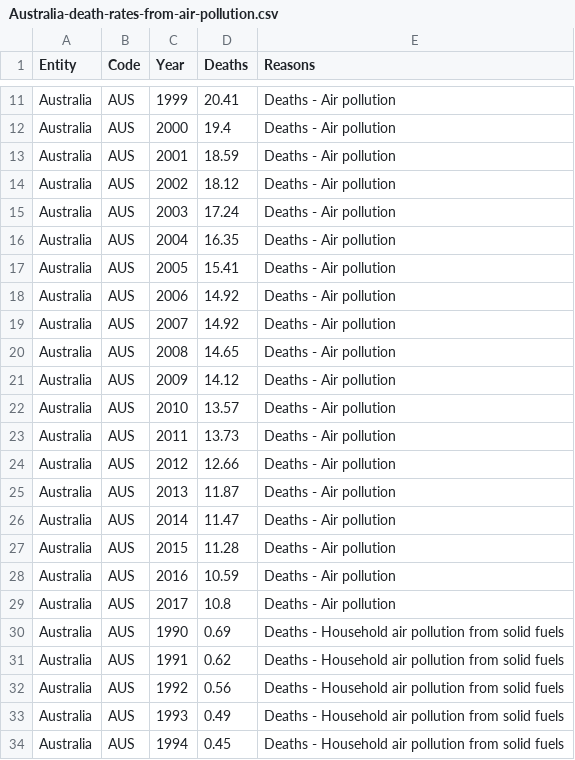
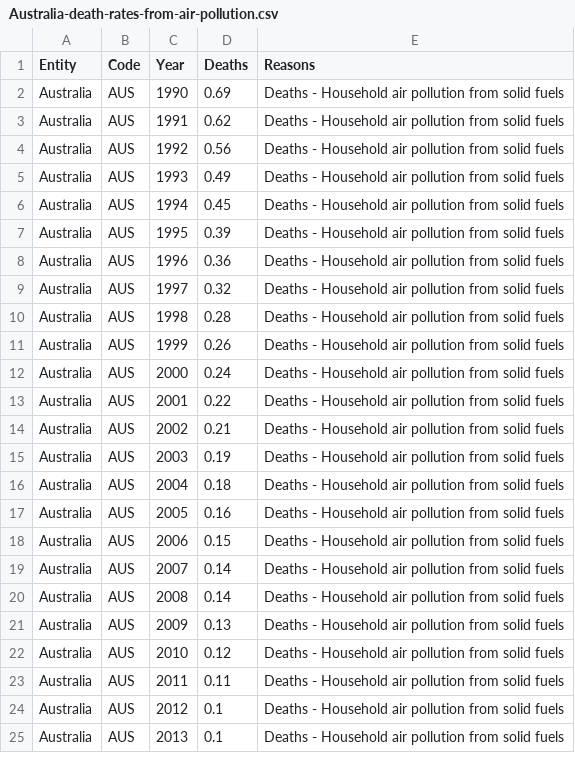
Before and after one commit to YurrrW/visualization-2, a CSV file: Australia-death-rates-from-air-pollution.csv, drawn as a sheet; only a part is shown, gaps mark what is left out; the shorter side is filled out with more unchanged rows; the diff covers the shown part only; the diff names each change by its address in the sheet, - before the commit and + after, or states it on an @@ line.

Commit message:
Add files via upload

```diff
--- a/Australia-death-rates-from-air-pollution.csv
+++ b/Australia-death-rates-from-air-pollution.csv
-row 11: Australia | AUS | 1999 | 20.41 | Deaths - Air pollution
-row 12: Australia | AUS | 2000 | 19.4 | Deaths - Air pollution
-row 13: Australia | AUS | 2001 | 18.59 | Deaths - Air pollution
-row 14: Australia | AUS | 2002 | 18.12 | Deaths - Air pollution
-row 15: Australia | AUS | 2003 | 17.24 | Deaths - Air pollution
-row 16: Australia | AUS | 2004 | 16.35 | Deaths - Air pollution
-row 17: Australia | AUS | 2005 | 15.41 | Deaths - Air pollution
-row 18: Australia | AUS | 2006 | 14.92 | Deaths - Air pollution
-row 19: Australia | AUS | 2007 | 14.92 | Deaths - Air pollution
-row 20: Australia | AUS | 2008 | 14.65 | Deaths - Air pollution
-row 21: Australia | AUS | 2009 | 14.12 | Deaths - Air pollution
-row 22: Australia | AUS | 2010 | 13.57 | Deaths - Air pollution
-row 23: Australia | AUS | 2011 | 13.73 | Deaths - Air pollution
-row 24: Australia | AUS | 2012 | 12.66 | Deaths - Air pollution
-row 25: Australia | AUS | 2013 | 11.87 | Deaths - Air pollution
-row 26: Australia | AUS | 2014 | 11.47 | Deaths - Air pollution
-row 27: Australia | AUS | 2015 | 11.28 | Deaths - Air pollution
-row 28: Australia | AUS | 2016 | 10.59 | Deaths - Air pollution
-row 29: Australia | AUS | 2017 | 10.8 | Deaths - Air pollution
```
Also changed, not shown: 9 removed rows elsewhere in this file.
